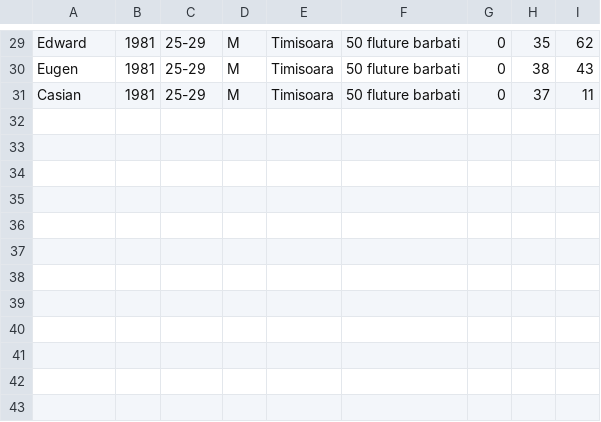
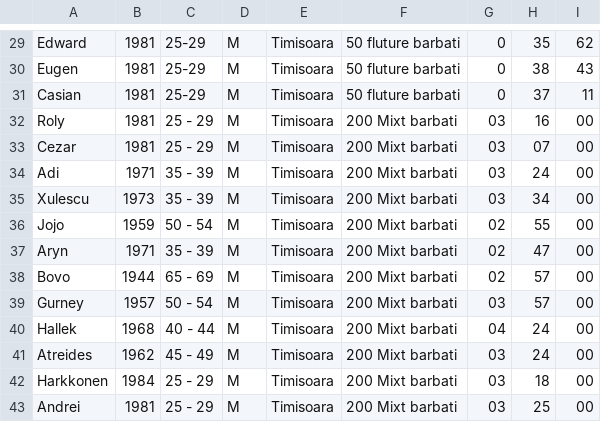
Before and after one commit to TheProjecter/swimraceapplication, a CSV file: SwimRaceOrganizer/registrations.csv, drawn as a sheet; only a part is shown, gaps mark what is left out; the diff names each change by its address in the sheet, - before the commit and + after, or states it on an @@ line.

```diff
--- a/SwimRaceOrganizer/registrations.csv
+++ b/SwimRaceOrganizer/registrations.csv
+row 32: Roly | 1981 | 25 - 29 | M | Timisoara | 200 Mixt barbati | 03 | 16 | 00
+row 33: Cezar | 1981 | 25 - 29 | M | Timisoara | 200 Mixt barbati | 03 | 07 | 00
+row 34: Adi | 1971 | 35 - 39 | M | Timisoara | 200 Mixt barbati | 03 | 24 | 00
+row 35: Xulescu | 1973 | 35 - 39 | M | Timisoara | 200 Mixt barbati | 03 | 34 | 00
+row 36: Jojo | 1959 | 50 - 54 | M | Timisoara | 200 Mixt barbati | 02 | 55 | 00
+row 37: Aryn | 1971 | 35 - 39 | M | Timisoara | 200 Mixt barbati | 02 | 47 | 00
+row 38: Bovo | 1944 | 65 - 69 | M | Timisoara | 200 Mixt barbati | 02 | 57 | 00
+row 39: Gurney | 1957 | 50 - 54 | M | Timisoara | 200 Mixt barbati | 03 | 57 | 00
+row 40: Hallek | 1968 | 40 - 44 | M | Timisoara | 200 Mixt barbati | 04 | 24 | 00
+row 41: Atreides | 1962 | 45 - 49 | M | Timisoara | 200 Mixt barbati | 03 | 24 | 00
+row 42: Harkkonen | 1984 | 25 - 29 | M | Timisoara | 200 Mixt barbati | 03 | 18 | 00
+row 43: Andrei | 1981 | 25 - 29 | M | Timisoara | 200 Mixt barbati | 03 | 25 | 00
```
Also changed, not shown: SwimRaceOrganizer/events.csv, 3 other files.
